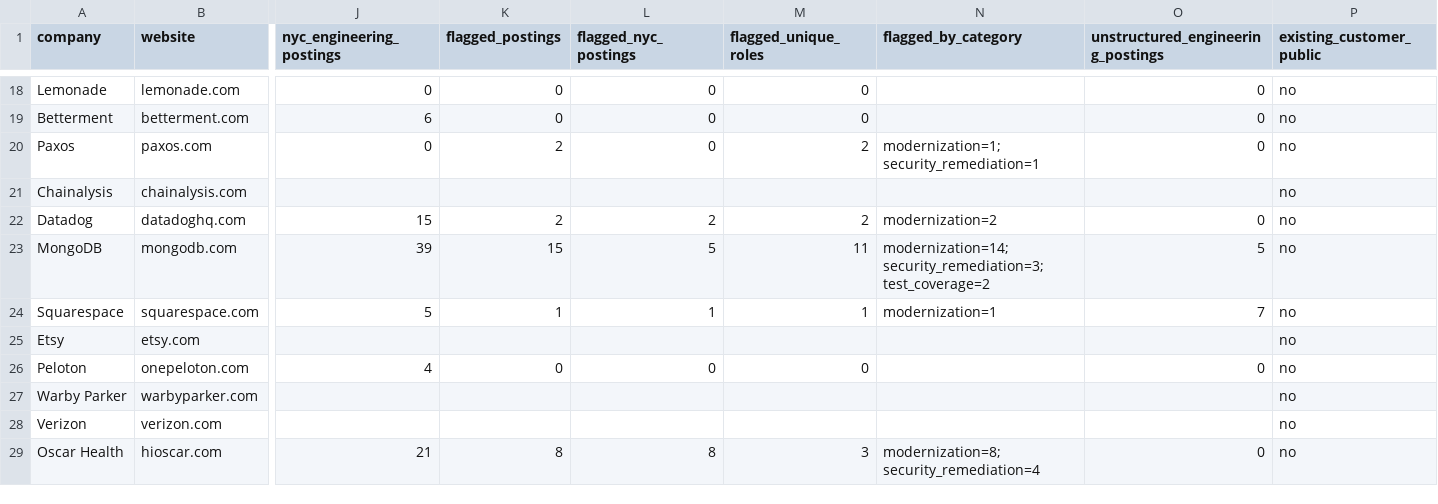
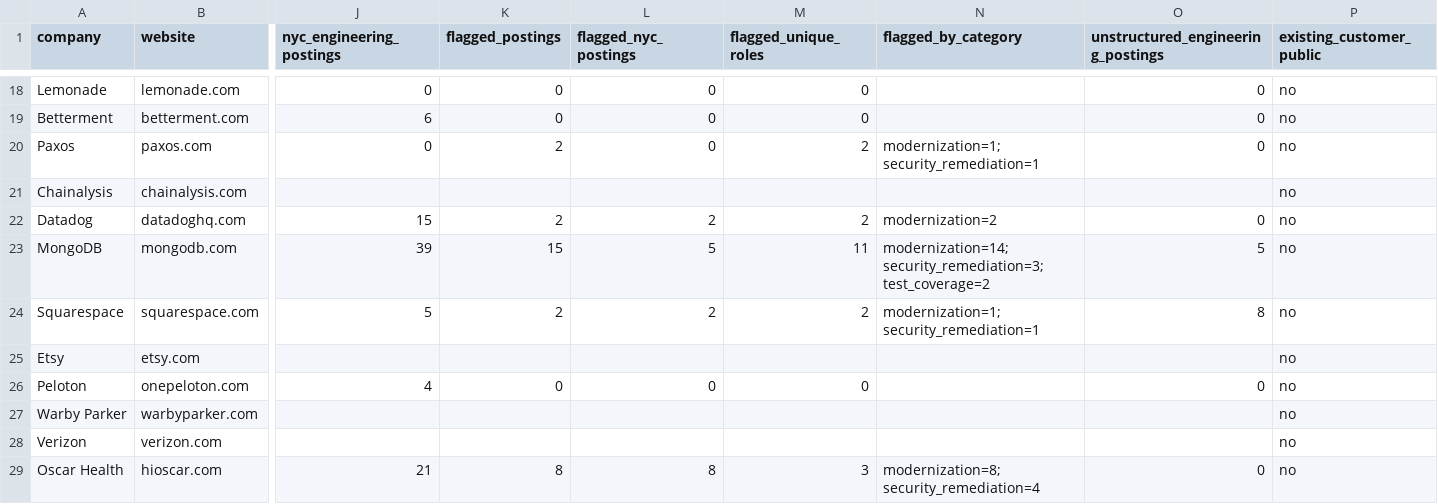
Before and after one commit to giuliapiller/nyc-prospecting-agent, a CSV file: output/phase1_companies.csv, drawn as a sheet; only a part is shown, gaps mark what is left out; the diff names each change by its address in the sheet, - before the commit and + after, or states it on an @@ line.

```diff
--- a/output/phase1_companies.csv
+++ b/output/phase1_companies.csv
-K24 (flagged_postings): 1
+K24 (flagged_postings): 2
-L24 (flagged_nyc_postings): 1
+L24 (flagged_nyc_postings): 2
-M24 (flagged_unique_roles): 1
+M24 (flagged_unique_roles): 2
-N24 (flagged_by_category): modernization=1
+N24 (flagged_by_category): modernization=1; security_remediation=1
-O24: 7
+O24: 8
```
Also changed, not shown: output/phase1_postings.csv.
